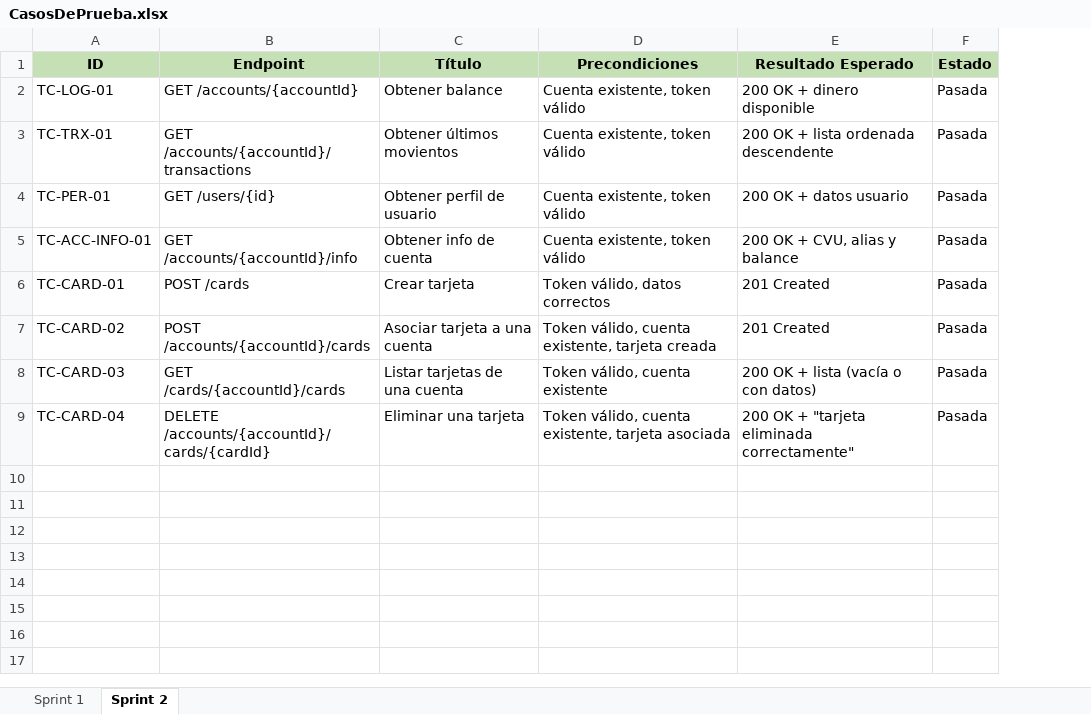
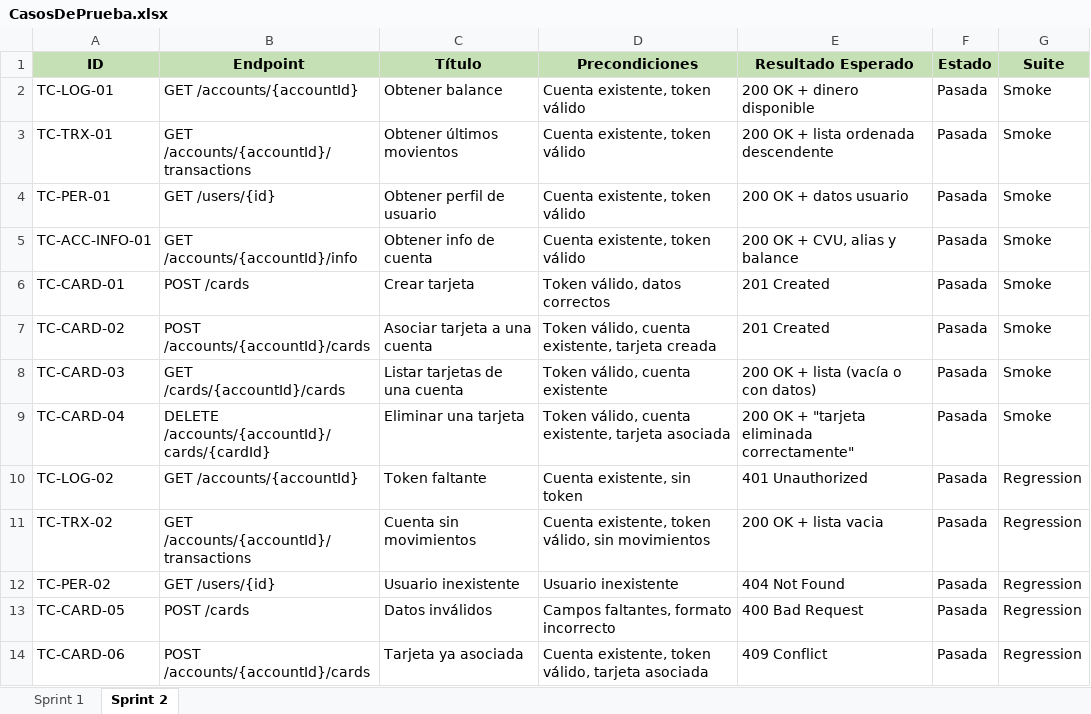
Before and after one commit to TomasConesa/DigitalMoneyHouse, an Excel workbook: docs/testing_final/CasosDePrueba.xlsx, sheet Sprint 2, drawn as a sheet; values as stored, in another font and other column widths than the file's, no borders; the diff names each change by its address in the sheet, - before the commit and + after, or states it on an @@ line.

Commit message:
Testing manual terminado

```diff
--- a/docs/testing_final/CasosDePrueba.xlsx (sheet Sprint 2)
+++ b/docs/testing_final/CasosDePrueba.xlsx (sheet Sprint 2)
+column G (Suite), rows 2-9: all Smoke
+row 10: TC-LOG-02 | GET /accounts/{accountId} | Token faltante | Cuenta existente, sin token | 401 Unauthorized | Pasada | Regression
+row 11: TC-TRX-02 | GET /accounts/{accountId}/transactions | Cuenta sin movimientos | Cuenta existente, token válido, sin movimientos | 200 OK + lista vacia | Pasada | Regression
+row 12: TC-PER-02 | GET /users/{id} | Usuario inexistente | Usuario inexistente | 404 Not Found | Pasada | Regression
+row 13: TC-CARD-05 | POST /cards | Datos inválidos | Campos faltantes, formato incorrecto | 400 Bad Request | Pasada | Regression
+row 14: TC-CARD-06 | POST /accounts/{accountId}/cards | Tarjeta ya asociada | Cuenta existente, token válido, tarjeta asociada | 409 Conflict | Pasada | Regression
```
